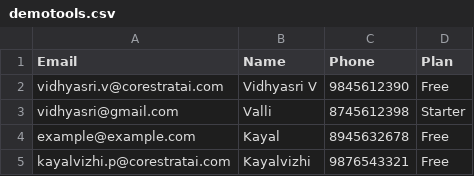
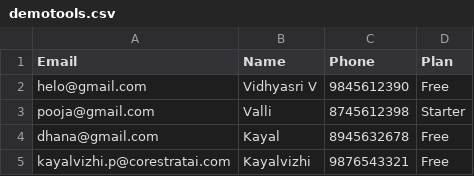
Before and after one commit to Super7User/corestrataiweb, a CSV file: demotools.csv, drawn as a sheet; the diff names each change by its address in the sheet, - before the commit and + after, or states it on an @@ line.

```diff
--- a/demotools.csv
+++ b/demotools.csv
-A2 (Email): vidhyasri.v@corestratai.com
+A2 (Email): helo@gmail.com
-A3 (Email): vidhyasri@gmail.com
+A3 (Email): pooja@gmail.com
-A4 (Email): example@example.com
+A4 (Email): dhana@gmail.com
```
Also changed, not shown: 4 other files.
